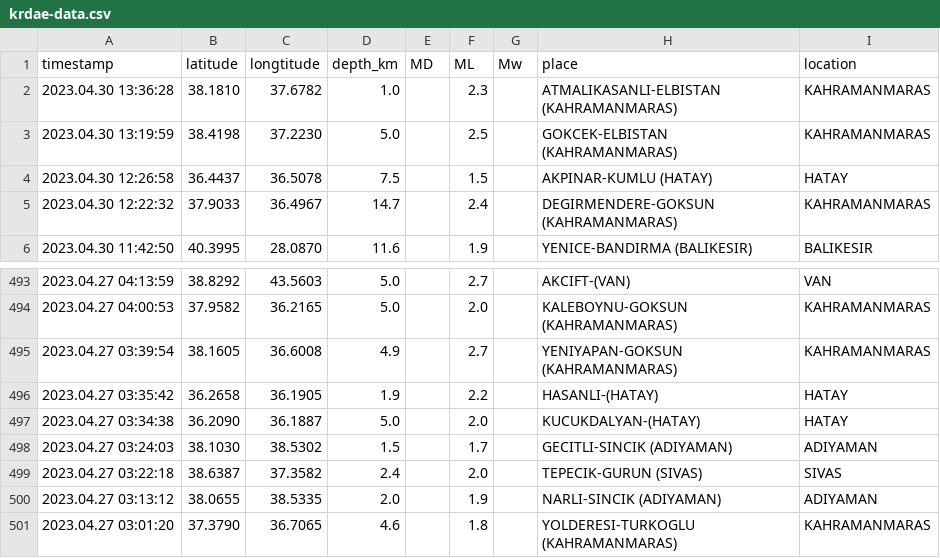
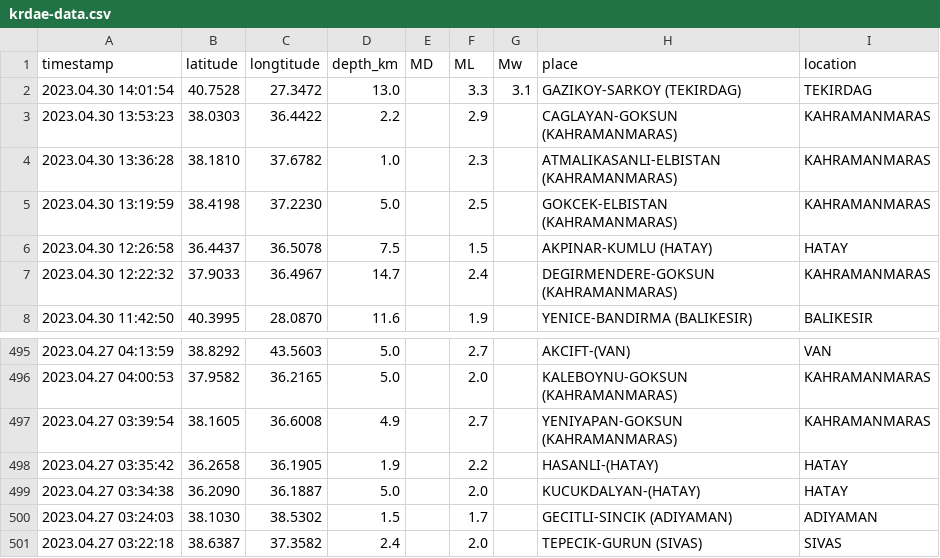
Before and after one commit to eozer/krdae-data, a CSV file: krdae-data.csv, drawn as a sheet; only a part is shown, gaps mark what is left out; removed rows and columns are numbered as before the commit, all else as after; the diff names each change by its address in the sheet, - before the commit and + after, or states it on an @@ line.

```diff
--- a/krdae-data.csv
+++ b/krdae-data.csv
+row 2: 2023.04.30 14:01:54 | 40.7528 | 27.3472 | 13.0 |  | 3.3 | 3.1 | GAZIKOY-SARKOY (TEKIRDAG) | TEKIRDAG
+row 3: 2023.04.30 13:53:23 | 38.0303 | 36.4422 | 2.2 |  | 2.9 |  | CAGLAYAN-GOKSUN (KAHRAMANMARAS) | KAHRAMANMARAS
-row 500: 2023.04.27 03:13:12 | 38.0655 | 38.5335 | 2.0 |  | 1.9 |  | NARLI-SINCIK (ADIYAMAN) | ADIYAMAN
-row 501: 2023.04.27 03:01:20 | 37.3790 | 36.7065 | 4.6 |  | 1.8 |  | YOLDERESI-TURKOGLU (KAHRAMANMARAS) | KAHRAMANMARAS
```
Also changed, not shown: 1 other file.
